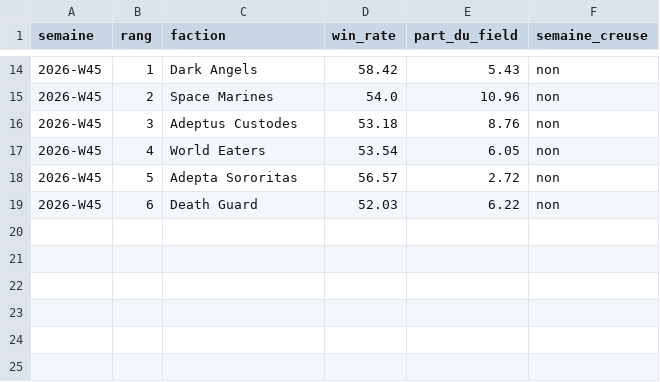
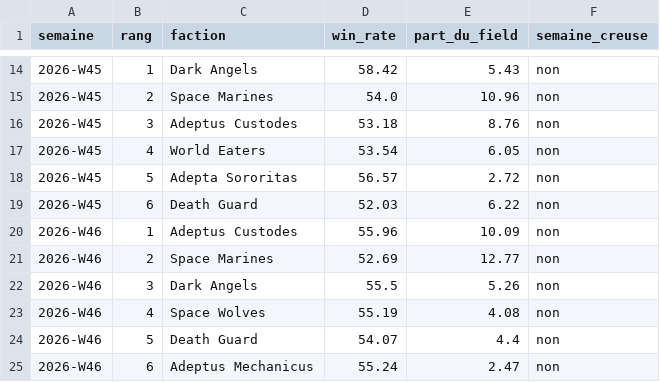
Before and after one commit to florianmartinezlopez/meta-hebdo-aja, a CSV file: data/historique-a-preparer.csv, drawn as a sheet; only a part is shown, gaps mark what is left out; the diff names each change by its address in the sheet, - before the commit and + after, or states it on an @@ line.

```diff
--- a/data/historique-a-preparer.csv
+++ b/data/historique-a-preparer.csv
+row 20: 2026-W46 | 1 | Adeptus Custodes | 55.96 | 10.09 | non
+row 21: 2026-W46 | 2 | Space Marines | 52.69 | 12.77 | non
+row 22: 2026-W46 | 3 | Dark Angels | 55.5 | 5.26 | non
+row 23: 2026-W46 | 4 | Space Wolves | 55.19 | 4.08 | non
+row 24: 2026-W46 | 5 | Death Guard | 54.07 | 4.4 | non
+row 25: 2026-W46 | 6 | Adeptus Mechanicus | 55.24 | 2.47 | non
```
Also changed, not shown: 37 other files.
